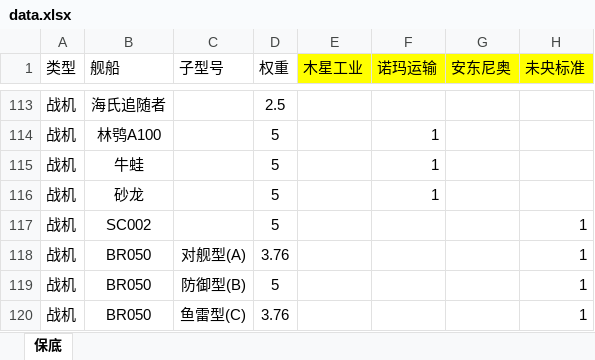
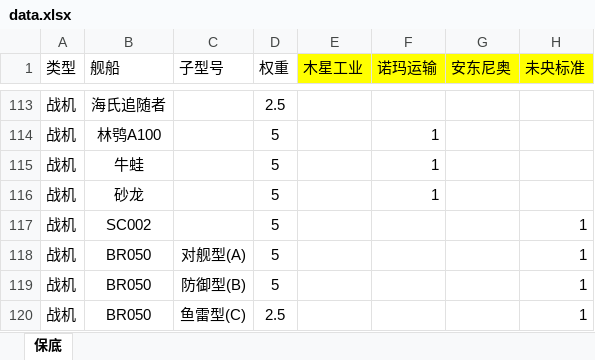
Before and after one commit to tctianchi/lagrange-research, an Excel workbook: src/data/data.xlsx, sheet 保底, drawn as a sheet; only a part is shown, gaps mark what is left out; values as stored, in another font and other column widths than the file's, no borders; the diff names each change by its address in the sheet, - before the commit and + after, or states it on an @@ line.

```diff
--- a/src/data/data.xlsx (sheet 保底)
+++ b/src/data/data.xlsx (sheet 保底)
-D118 (权重): 3.76
+D118 (权重): 5
-D120 (权重): 3.76
+D120 (权重): 2.5
```
Also changed, not shown: 8 other files.
